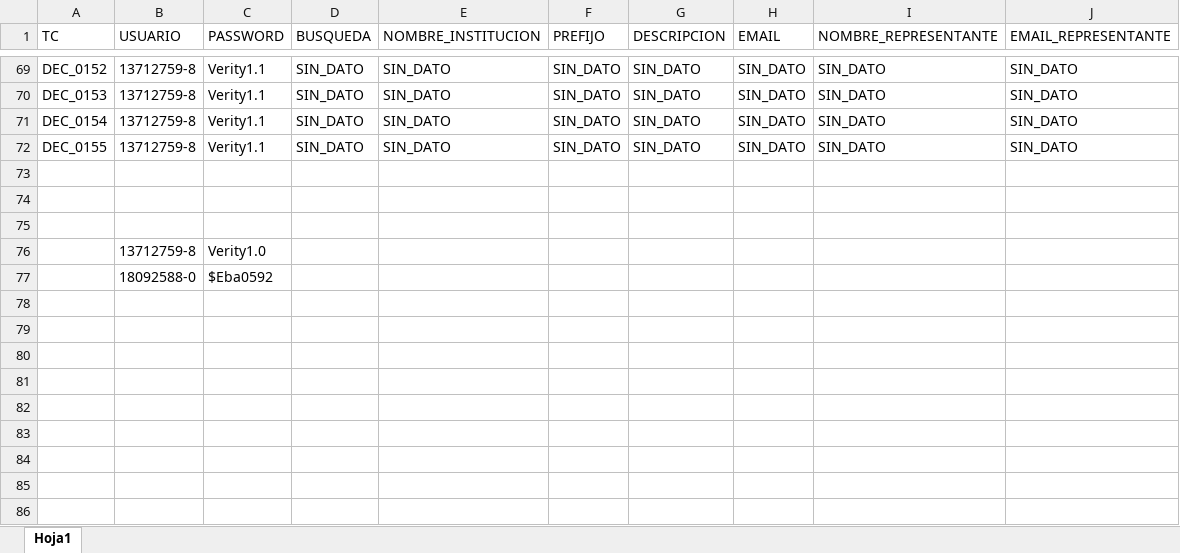
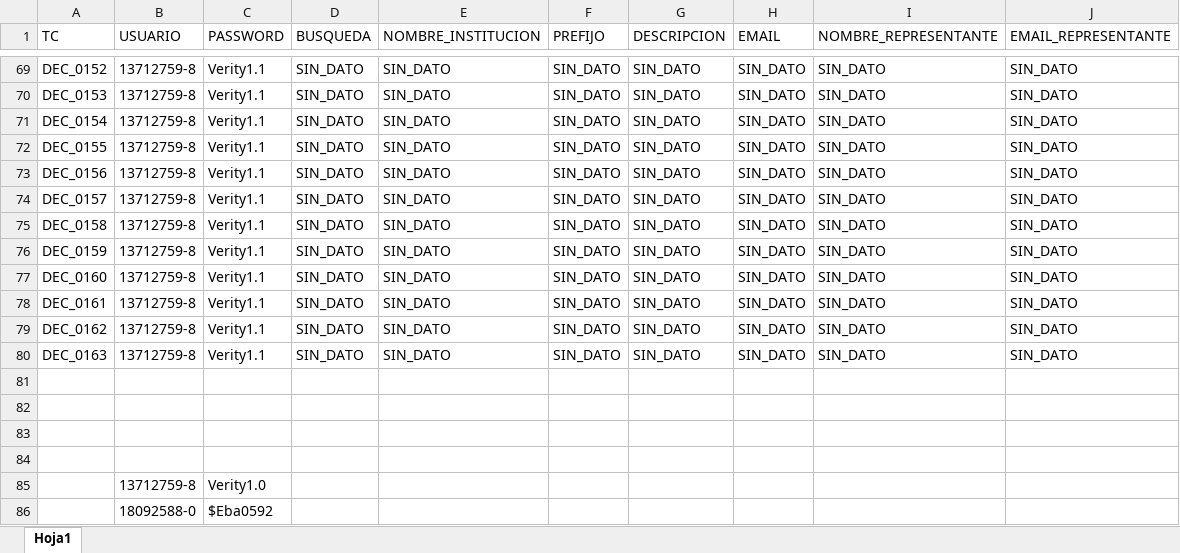
Before and after one commit to VeritySebastianAcuna/DEC5, an Excel workbook: DataPool.xlsx, sheet Hoja1, drawn as a sheet; only a part is shown, gaps mark what is left out; values as stored, in another font and other column widths than the file's, no borders; the diff names each change by its address in the sheet, - before the commit and + after, or states it on an @@ line.

```diff
--- a/DataPool.xlsx (sheet Hoja1)
+++ b/DataPool.xlsx (sheet Hoja1)
+row 73: DEC_0156 | 13712759-8 | Verity1.1 | SIN_DATO | SIN_DATO | SIN_DATO | SIN_DATO | SIN_DATO | SIN_DATO | SIN_DATO
+row 74: DEC_0157 | 13712759-8 | Verity1.1 | SIN_DATO | SIN_DATO | SIN_DATO | SIN_DATO | SIN_DATO | SIN_DATO | SIN_DATO
+row 75: DEC_0158 | 13712759-8 | Verity1.1 | SIN_DATO | SIN_DATO | SIN_DATO | SIN_DATO | SIN_DATO | SIN_DATO | SIN_DATO
+row 76: DEC_0159 | 13712759-8 | Verity1.1 | SIN_DATO | SIN_DATO | SIN_DATO | SIN_DATO | SIN_DATO | SIN_DATO | SIN_DATO
+row 77: DEC_0160 | 13712759-8 | Verity1.1 | SIN_DATO | SIN_DATO | SIN_DATO | SIN_DATO | SIN_DATO | SIN_DATO | SIN_DATO
+row 78: DEC_0161 | 13712759-8 | Verity1.1 | SIN_DATO | SIN_DATO | SIN_DATO | SIN_DATO | SIN_DATO | SIN_DATO | SIN_DATO
+row 79: DEC_0162 | 13712759-8 | Verity1.1 | SIN_DATO | SIN_DATO | SIN_DATO | SIN_DATO | SIN_DATO | SIN_DATO | SIN_DATO
+row 80: DEC_0163 | 13712759-8 | Verity1.1 | SIN_DATO | SIN_DATO | SIN_DATO | SIN_DATO | SIN_DATO | SIN_DATO | SIN_DATO
+row 81: (empty)
```
Also changed, not shown: 9 other files.
